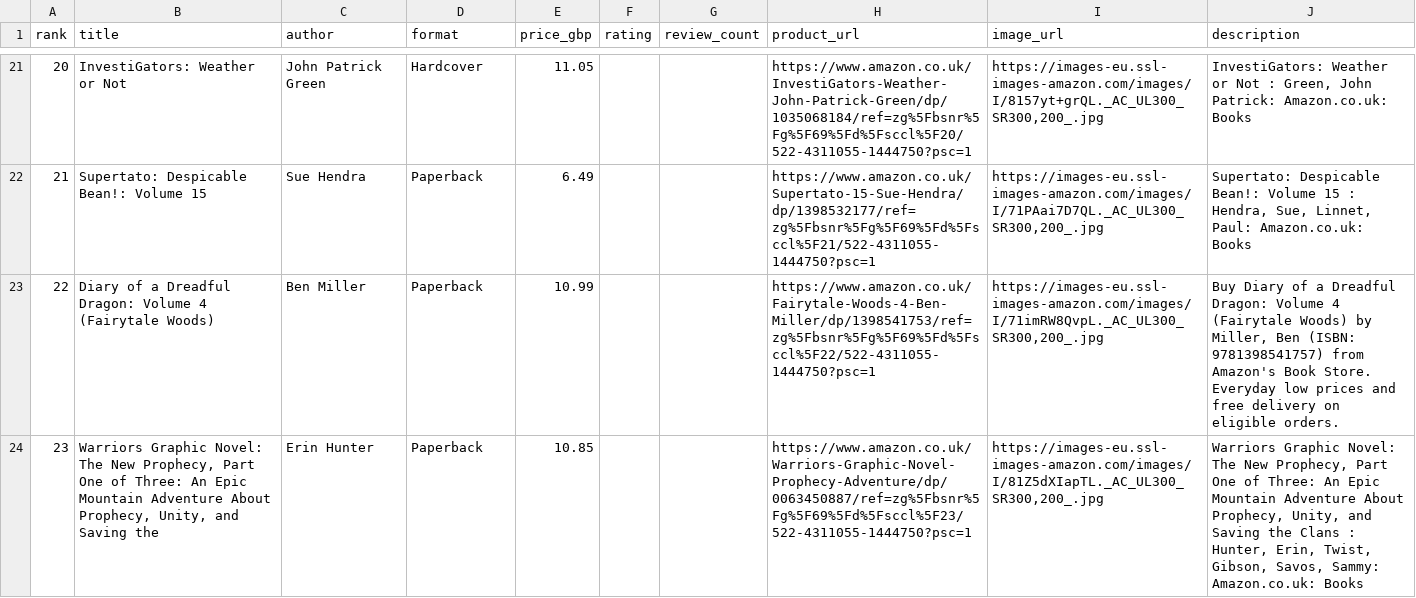
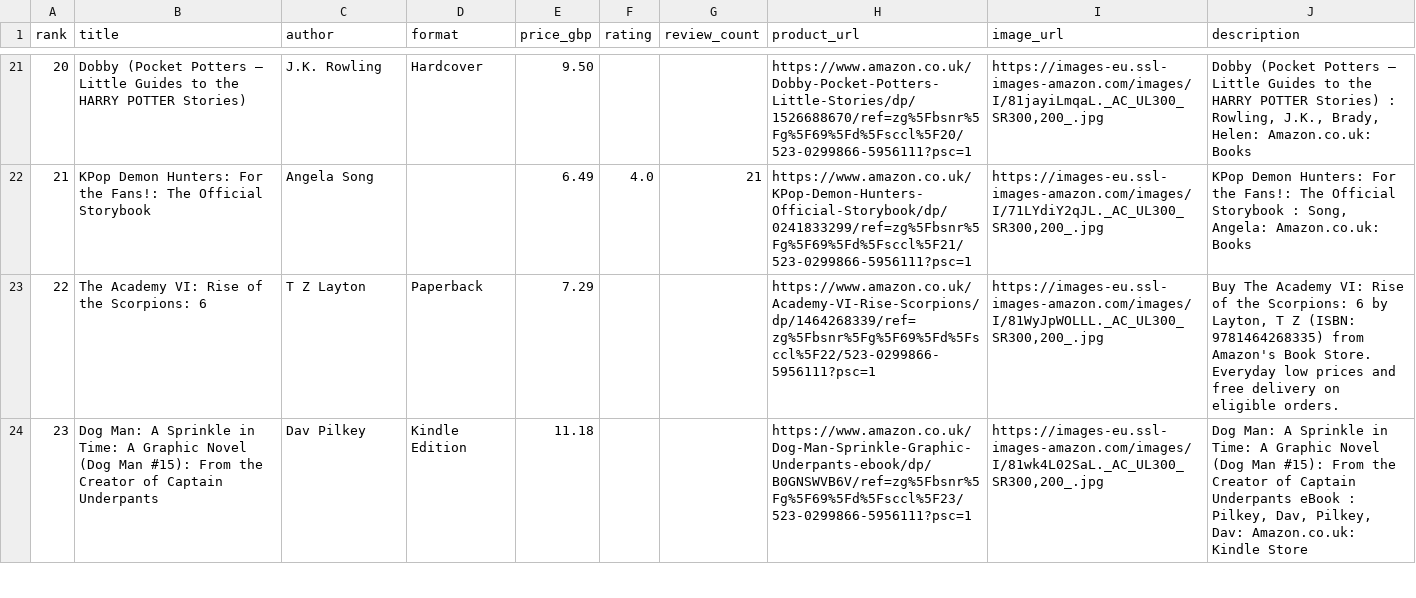
Before and after one commit to dallylee/Lylaland, a CSV file: docs/seeds/children_books.csv, drawn as a sheet; only a part is shown, gaps mark what is left out; the diff covers the shown part only.

```diff
--- a/docs/seeds/children_books.csv
+++ b/docs/seeds/children_books.csv
@@ -21,4 +21,4 @@ rank,title,author,format,price_gbp,rating,review_count,product_url,image_url,des
-20,InvestiGators: Weather or Not,John Patrick Green,Hardcover,11.05,,,https://www.amazon.co.uk/InvestiGators-Weather-John-Patrick-Green/dp/1035068184/ref=zg%5Fbsnr%5Fg%5F69%5Fd%5Fsccl%5F20/522-4311055-1444750?psc=1,"https://images-eu.ssl-images-amazon.com/images/I/8157yt+grQL._AC_UL300_SR300,200_.jpg","InvestiGators: Weather or Not : Green, John Patrick: Amazon.co.uk: Books"
-21,Supertato: Despicable Bean!: Volume 15,Sue Hendra,Paperback,6.49,,,https://www.amazon.co.uk/Supertato-15-Sue-Hendra/dp/1398532177/ref=zg%5Fbsnr%5Fg%5F69%5Fd%5Fsccl%5F21/522-4311055-1444750?psc=1,"https://images-eu.ssl-images-amazon.com/images/I/71PAai7D7QL._AC_UL300_SR300,200_.jpg","Supertato: Despicable Bean!: Volume 15 : Hendra, Sue, Linnet, Paul: Amazon.co.uk: Books"
-22,Diary of a Dreadful Dragon: Volume 4 (Fairytale Woods),Ben Miller,Paperback,10.99,,,https://www.amazon.co.uk/Fairytale-Woods-4-Ben-Miller/dp/1398541753/ref=zg%5Fbsnr%5Fg%5F69%5Fd%5Fsccl%5F22/522-4311055-1444750?psc=1,"https://images-eu.ssl-images-amazon.com/images/I/71imRW8QvpL._AC_UL300_SR300,200_.jpg","Buy Diary of a Dreadful Dragon: Volume 4 (Fairytale Woods) by Miller, Ben (ISBN: 9781398541757) from Amazon's Book Store. Everyday low prices and free delivery on eligible orders."
-23,"Warriors Graphic Novel: The New Prophecy, Part One of Three: An Epic Mountain Adventure About Prophecy, Unity, and Saving the",Erin Hunter,Paperback,10.85,,,https://www.amazon.co.uk/Warriors-Graphic-Novel-Prophecy-Adventure/dp/0063450887/ref=zg%5Fbsnr%5Fg%5F69%5Fd%5Fsccl%5F23/522-4311055-1444750?psc=1,"https://images-eu.ssl-images-amazon.com/images/I/81Z5dXIapTL._AC_UL300_SR300,200_.jpg","Warriors Graphic Novel: The New Prophecy, Part One of Three: An Epic Mountain Adventure About Prophecy, Unity, and Saving the Clans : Hunter, Erin, Twist, Gibson, Savos, Sammy: Amazon.co.uk: Books"
+20,Dobby (Pocket Potters – Little Guides to the HARRY POTTER Stories),J.K. Rowling,Hardcover,9.50,,,https://www.amazon.co.uk/Dobby-Pocket-Potters-Little-Stories/dp/1526688670/ref=zg%5Fbsnr%5Fg%5F69%5Fd%5Fsccl%5F20/523-0299866-5956111?psc=1,"https://images-eu.ssl-images-amazon.com/images/I/81jayiLmqaL._AC_UL300_SR300,200_.jpg","Dobby (Pocket Potters – Little Guides to the HARRY POTTER Stories) : Rowling, J.K., Brady, Helen: Amazon.co.uk: Books"
+21,KPop Demon Hunters: For the Fans!: The Official Storybook,Angela Song,,6.49,4.0,21,https://www.amazon.co.uk/KPop-Demon-Hunters-Official-Storybook/dp/0241833299/ref=zg%5Fbsnr%5Fg%5F69%5Fd%5Fsccl%5F21/523-0299866-5956111?psc=1,"https://images-eu.ssl-images-amazon.com/images/I/71LYdiY2qJL._AC_UL300_SR300,200_.jpg","KPop Demon Hunters: For the Fans!: The Official Storybook : Song, Angela: Amazon.co.uk: Books"
+22,The Academy VI: Rise of the Scorpions: 6,T Z Layton,Paperback,7.29,,,https://www.amazon.co.uk/Academy-VI-Rise-Scorpions/dp/1464268339/ref=zg%5Fbsnr%5Fg%5F69%5Fd%5Fsccl%5F22/523-0299866-5956111?psc=1,"https://images-eu.ssl-images-amazon.com/images/I/81WyJpWOLLL._AC_UL300_SR300,200_.jpg","Buy The Academy VI: Rise of the Scorpions: 6 by Layton, T Z (ISBN: 9781464268335) from Amazon's Book Store. Everyday low prices and free delivery on eligible orders."
+23,Dog Man: A Sprinkle in Time: A Graphic Novel (Dog Man #15): From the Creator of Captain Underpants,Dav Pilkey,Kindle Edition,11.18,,,https://www.amazon.co.uk/Dog-Man-Sprinkle-Graphic-Underpants-ebook/dp/B0GNSWVB6V/ref=zg%5Fbsnr%5Fg%5F69%5Fd%5Fsccl%5F23/523-0299866-5956111?psc=1,"https://images-eu.ssl-images-amazon.com/images/I/81wk4L02SaL._AC_UL300_SR300,200_.jpg","Dog Man: A Sprinkle in Time: A Graphic Novel (Dog Man #15): From the Creator of Captain Underpants eBook : Pilkey, Dav, Pilkey, Dav: Amazon.co.uk: Kindle Store"
```
Also changed, not shown: 154 edited cells elsewhere in this file, 1 other file.
